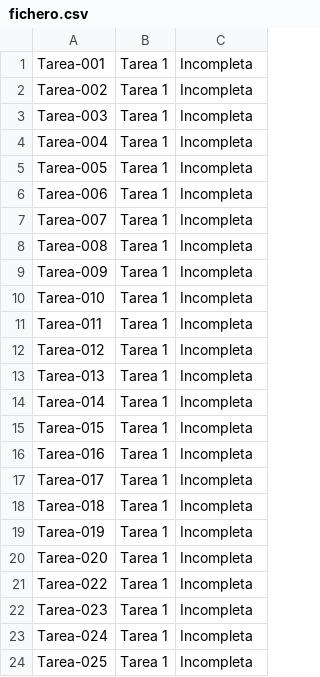
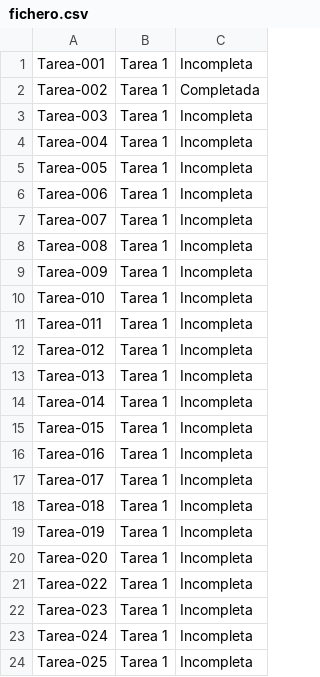
Before and after one commit to cDavidV10/Proyectos-Java, a CSV file: GestorDeTareas/build/classes/Fichero/fichero.csv, drawn as a sheet.

```diff
--- a/GestorDeTareas/build/classes/Fichero/fichero.csv
+++ b/GestorDeTareas/build/classes/Fichero/fichero.csv
@@ -1,3 +1,3 @@
 Tarea-001, Tarea 1, Incompleta
-Tarea-002, Tarea 1, Incompleta
+Tarea-002, Tarea 1,Completada
 Tarea-003, Tarea 1, Incompleta
```
Also changed, not shown: GestorDeTareas/src/Fichero/fichero.csv, 18 other files.
